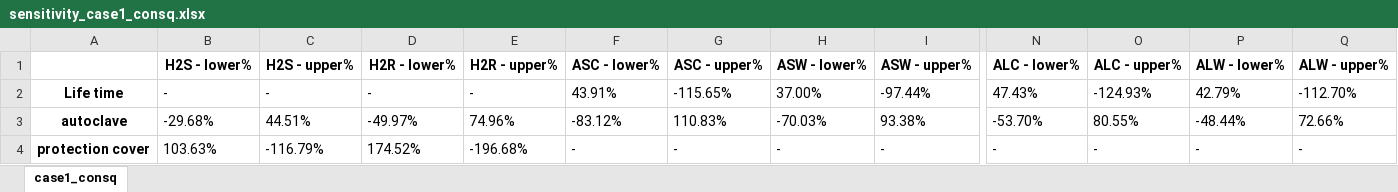
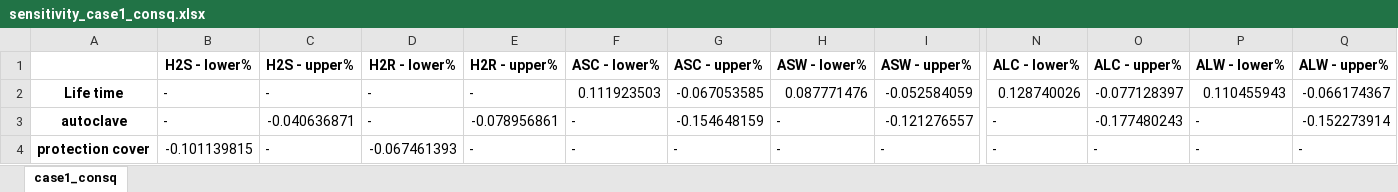
Before and after one commit to RuneWF/Single-use-vs-multi-use-in-health-care, an Excel workbook: results/case1_consq/sensitivity_case1_consq.xlsx, sheet case1_consq, drawn as a sheet; only a part is shown, gaps mark what is left out; values as stored, in another font and other column widths than the file's, no borders; the diff covers the shown part only; the diff names each change by its address in the sheet, - before the commit and + after, or states it on an @@ line.

Commit message:
modified:   Libaries/__pycache__/sens_table.cpython-311.pyc 	modified:   Libaries/__pycache__/sensitivity.cpython-311.pyc 	modified:   Libaries/__pycache__/sensitivity_case1.cpython-311.pyc 	modified:   Libaries/__pycache__/sensitivity_case2.cpython-311.pyc 	modified:   Libaries/sens_table.py 	modified:   Libaries/sensitivity_case1.py 	modified:   Libaries/sensitivity_case2.py 	modified:   jupyter scripts/main.ipynb 	modified:   jupyter scripts/playground.ipynb 	modified:   jupyter scripts/sensitivity.ipynb 	modified:   results/case1_apos/data_case1_apos_recipe.xlsx 	modified:   results/case1_apos/sensitivity_case1_apos.xlsx 	modified:   results/case1_consq/data_case1_consq_recipe.xlsx 	modified:   results/case1_consq/sensitivity_case1_consq.xlsx 	modified:   results/case1_cut_off/data_case1_cut_off_recipe.xlsx 	modified:   results/case1_cut_off/sensitivity_case1_cut_off.xlsx 	modified:   results/case2_apos/data_case2_apos_recipe.xlsx 	modified:   results/case2_apos/sensitivity_case2_apos.xlsx 	modified:   results/case2_consq/data_case2_consq_recipe.xlsx 	modified:   results/case2_consq/sensitivity_case2_consq.xlsx 	modified:   results/case2_cut_off/data_case2_cut_off_recipe.xlsx 	modified:   results/case2_cut_off/sensitivity_case2_cut_off.xlsx

```diff
--- a/results/case1_consq/sensitivity_case1_consq.xlsx (sheet case1_consq)
+++ b/results/case1_consq/sensitivity_case1_consq.xlsx (sheet case1_consq)
-F2 (ASC - lower%): 43.91%
+F2 (ASC - lower%): 0.111923503
-G2 (ASC - upper%): -115.65%
+G2 (ASC - upper%): -0.067053585
-H2 (ASW - lower%): 37.00%
+H2 (ASW - lower%): 0.087771476
-I2 (ASW - upper%): -97.44%
+I2 (ASW - upper%): -0.052584059
-N2 (ALC - lower%): 47.43%
+N2 (ALC - lower%): 0.128740026
-O2 (ALC - upper%): -124.93%
+O2 (ALC - upper%): -0.077128397
-P2 (ALW - lower%): 42.79%
+P2 (ALW - lower%): 0.110455943
-Q2 (ALW - upper%): -112.70%
+Q2 (ALW - upper%): -0.066174367
-B3 (H2S - lower%): -29.68%
+B3 (H2S - lower%): -
-C3 (H2S - upper%): 44.51%
+C3 (H2S - upper%): -0.040636871
-D3 (H2R - lower%): -49.97%
+D3 (H2R - lower%): -
-E3 (H2R - upper%): 74.96%
+E3 (H2R - upper%): -0.078956861
-F3 (ASC - lower%): -83.12%
+F3 (ASC - lower%): -
-G3 (ASC - upper%): 110.83%
+G3 (ASC - upper%): -0.154648159
-H3 (ASW - lower%): -70.03%
+H3 (ASW - lower%): -
-I3 (ASW - upper%): 93.38%
+I3 (ASW - upper%): -0.121276557
-N3 (ALC - lower%): -53.70%
+N3 (ALC - lower%): -
-O3 (ALC - upper%): 80.55%
+O3 (ALC - upper%): -0.177480243
-P3 (ALW - lower%): -48.44%
+P3 (ALW - lower%): -
-Q3 (ALW - upper%): 72.66%
+Q3 (ALW - upper%): -0.152273914
-B4 (H2S - lower%): 103.63%
+B4 (H2S - lower%): -0.101139815
-C4 (H2S - upper%): -116.79%
+C4 (H2S - upper%): -
-D4 (H2R - lower%): 174.52%
+D4 (H2R - lower%): -0.067461393
-E4 (H2R - upper%): -196.68%
+E4 (H2R - upper%): -
```
Also changed, not shown: 24 edited cells elsewhere in this sheet, results/case1_apos/sensitivity_case1_apos.xlsx, results/case1_cut_off/sensitivity_case1_cut_off.xlsx, 15 other files.
